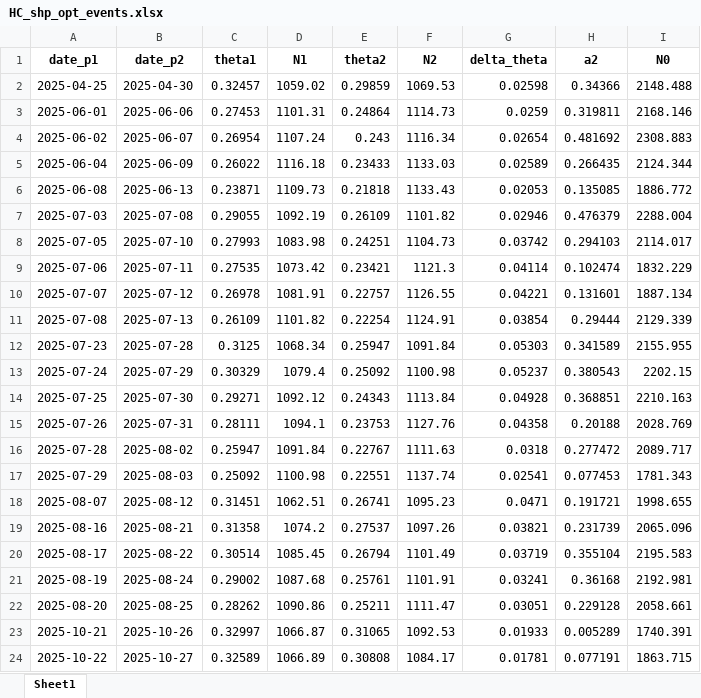
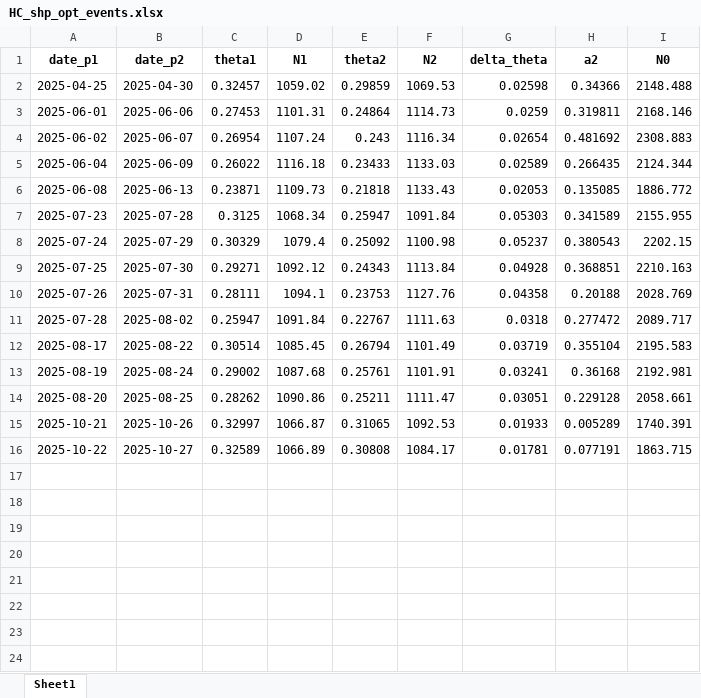
Before and after one commit to jhjeong226/SHP, an Excel workbook: results/HC/shp_opt/HC_shp_opt_events.xlsx, sheet Sheet1, drawn as a sheet; values as stored, in another font and other column widths than the file's, no borders; the diff names each change by its address in the sheet, - before the commit and + after, or states it on an @@ line.

```diff
--- a/results/HC/shp_opt/HC_shp_opt_events.xlsx (sheet Sheet1)
+++ b/results/HC/shp_opt/HC_shp_opt_events.xlsx (sheet Sheet1)
-row 7: 2025-07-03 | 2025-07-08 | 0.29055 | 1092.19 | 0.26109 | 1101.82 | 0.02946 | 0.476379 | 2288.004
-row 8: 2025-07-05 | 2025-07-10 | 0.27993 | 1083.98 | 0.24251 | 1104.73 | 0.03742 | 0.294103 | 2114.017
-row 9: 2025-07-06 | 2025-07-11 | 0.27535 | 1073.42 | 0.23421 | 1121.3 | 0.04114 | 0.102474 | 1832.229
-row 10: 2025-07-07 | 2025-07-12 | 0.26978 | 1081.91 | 0.22757 | 1126.55 | 0.04221 | 0.131601 | 1887.134
-row 11: 2025-07-08 | 2025-07-13 | 0.26109 | 1101.82 | 0.22254 | 1124.91 | 0.03854 | 0.29444 | 2129.339
-row 17: 2025-07-29 | 2025-08-03 | 0.25092 | 1100.98 | 0.22551 | 1137.74 | 0.02541 | 0.077453 | 1781.343
-row 18: 2025-08-07 | 2025-08-12 | 0.31451 | 1062.51 | 0.26741 | 1095.23 | 0.0471 | 0.191721 | 1998.655
-row 19: 2025-08-16 | 2025-08-21 | 0.31358 | 1074.2 | 0.27537 | 1097.26 | 0.03821 | 0.231739 | 2065.096
```
Also changed, not shown: results/HC/standard/HC_standard_all_metrics.xlsx, results/HC/uts/HC_uts_summary.xlsx, 15 other files.
